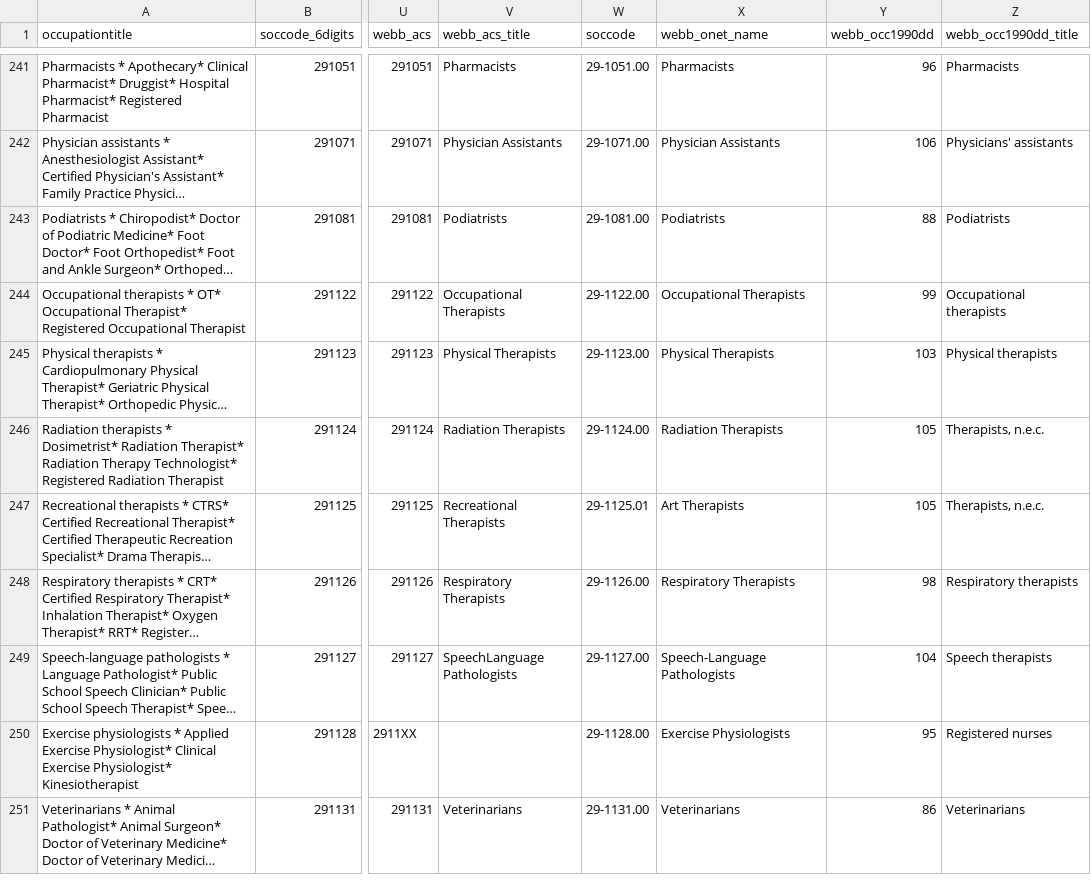
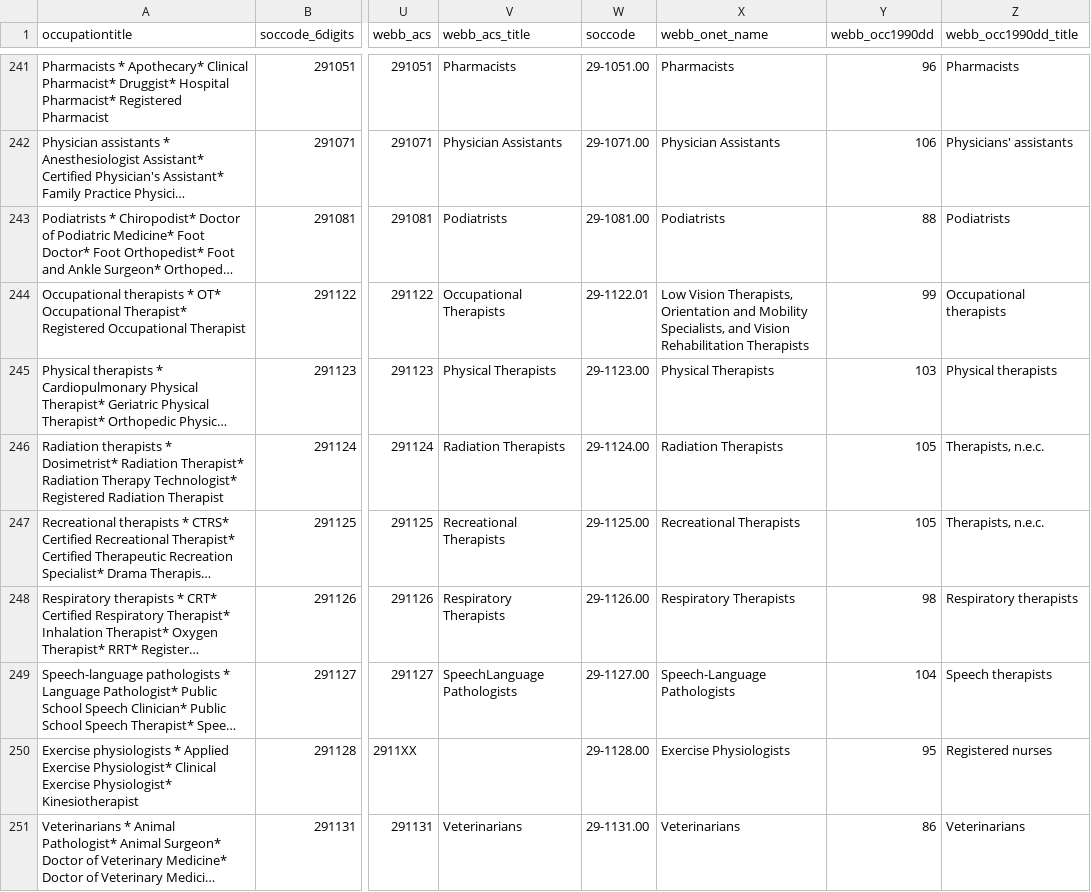
Before and after one commit to 6859-sp21/final-project-impact-of-automation-on-labor-markets, a CSV file: 01_data/occupat_risk.csv, drawn as a sheet; only a part is shown, gaps mark what is left out; long unchanged cells end in …; the diff covers the shown part only; the diff names each change by its address in the sheet, - before the commit and + after, or states it on an @@ line.

```diff
--- a/01_data/occupat_risk.csv
+++ b/01_data/occupat_risk.csv
-W244 (soccode): 29-1122.00
+W244 (soccode): 29-1122.01
-X244 (webb_onet_name): Occupational Therapists
+X244 (webb_onet_name): Low Vision Therapists, Orientation and Mobility Specialists, and Vision Rehabilitation Therapists
-W247 (soccode): 29-1125.01
+W247 (soccode): 29-1125.00
-X247 (webb_onet_name): Art Therapists
+X247 (webb_onet_name): Recreational Therapists
```
Also changed, not shown: 92 edited cells elsewhere in this file, 01_data/state_risk.csv, 23 other files.
